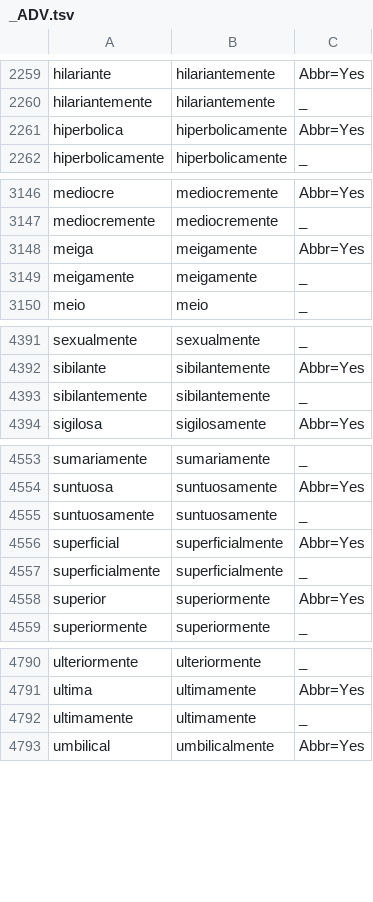
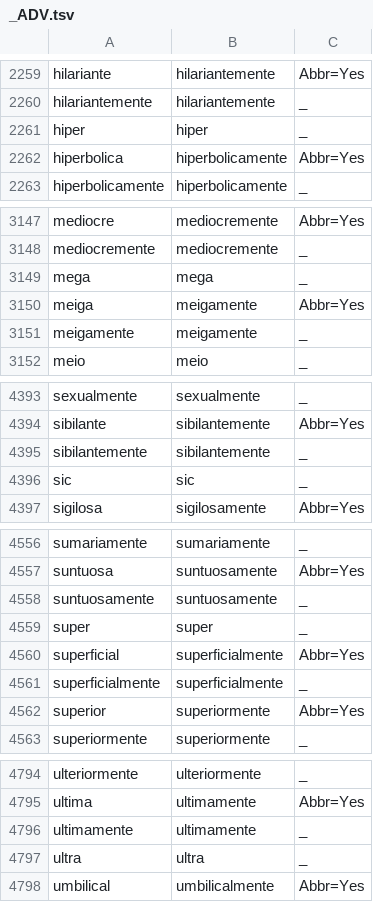
Before and after one commit to lucasg-mm/portilex-search, a TSV file: server/portilex/_ADV.tsv, drawn as a sheet; only a part is shown, gaps mark what is left out; the diff names each change by its address in the sheet, - before the commit and + after, or states it on an @@ line.

```diff
--- a/server/portilex/_ADV.tsv
+++ b/server/portilex/_ADV.tsv
+row 2261: hiper | hiper | _
+row 3149: mega | mega | _
+row 4396: sic | sic | _
+row 4559: super | super | _
+row 4797: ultra | ultra | _
```
Also changed, not shown: server/portilex/_ADP.tsv, server/portilex/_NUM.tsv, 1 other file.
